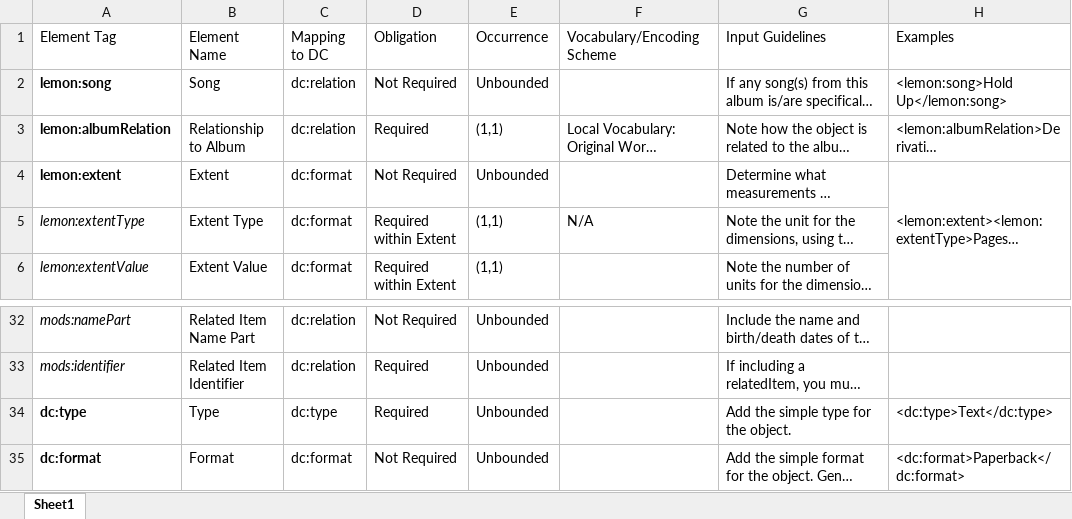
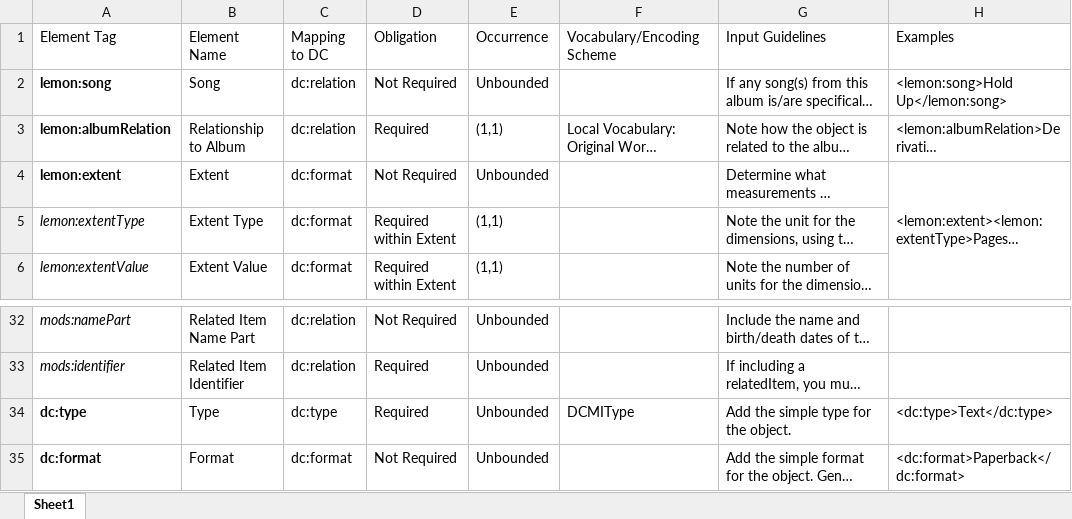
Before and after one commit to kko4/lemonade, an Excel workbook: lemonadeApplicationProfile.xlsx, sheet Sheet1, drawn as a sheet; only a part is shown, gaps mark what is left out; long unchanged cells end in …; values as stored, in another font and other column widths than the file's, no borders; the diff names each change by its address in the sheet, - before the commit and + after, or states it on an @@ line.

Commit message:
Add files via upload

```diff
--- a/lemonadeApplicationProfile.xlsx (sheet Sheet1)
+++ b/lemonadeApplicationProfile.xlsx (sheet Sheet1)
-F5 (Vocabulary/Encoding Scheme): N/A
+F5 (Vocabulary/Encoding Scheme): (empty)
-F34 (Vocabulary/Encoding Scheme): (empty)
+F34 (Vocabulary/Encoding Scheme): DCMIType
```
